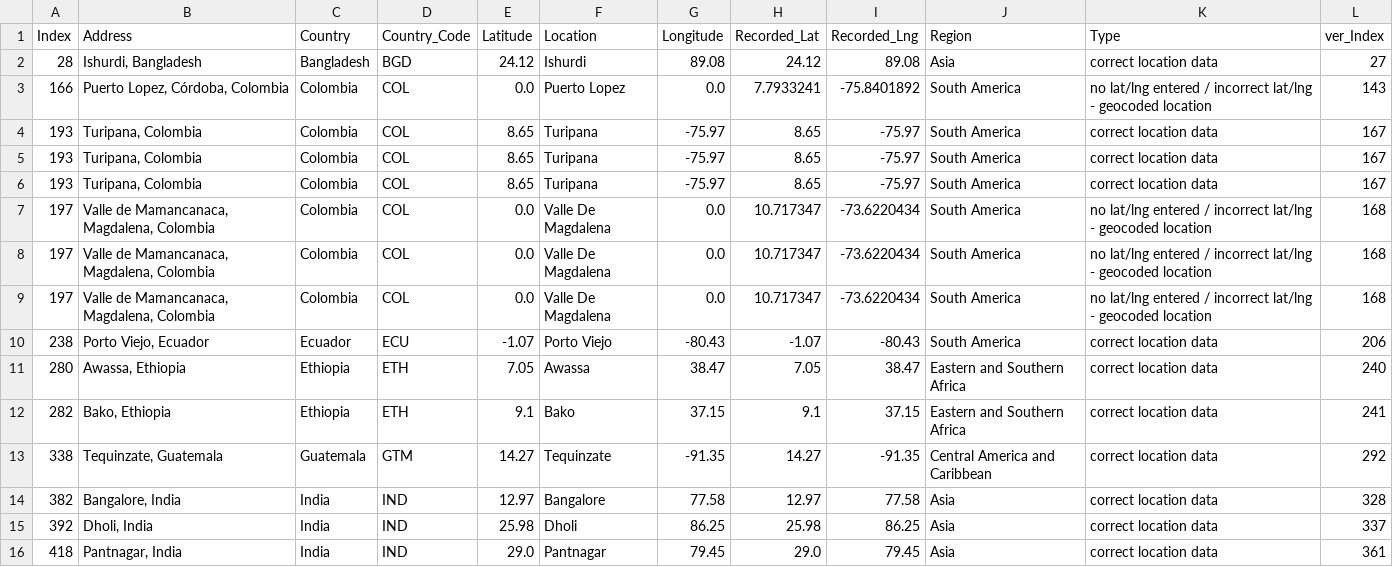
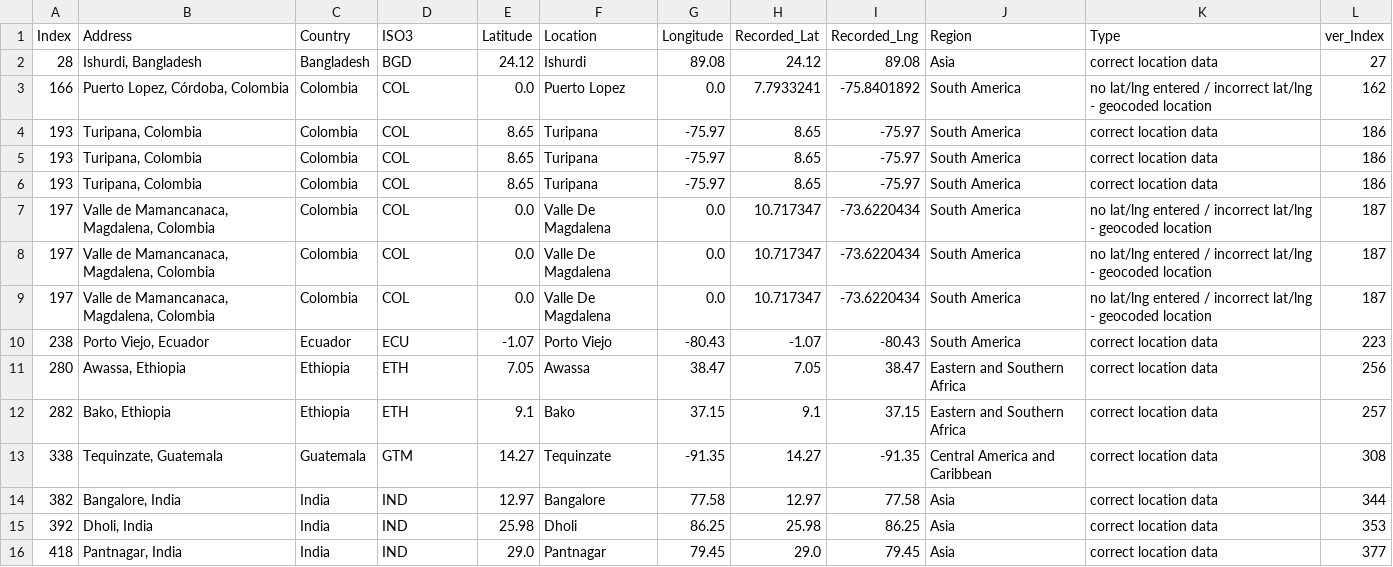
Before and after one commit to Sammy-F/IaaGeoDataCleaning, a CSV file: tblLocation/repeated_entries.csv, drawn as a sheet; only a part is shown; the diff covers the shown part only.

```diff
--- a/tblLocation/repeated_entries.csv
+++ b/tblLocation/repeated_entries.csv
@@ -1,16 +1,16 @@
-Index,Address,Country,Country_Code,Latitude,Location,Longitude,Recorded_Lat,Recorded_Lng,Region,Type,ver_Index
+Index,Address,Country,ISO3,Latitude,Location,Longitude,Recorded_Lat,Recorded_Lng,Region,Type,ver_Index
 28,"Ishurdi, Bangladesh",Bangladesh,BGD,24.12,Ishurdi,89.08,24.12,89.08,Asia,correct location data,27
-166,"Puerto Lopez, Córdoba, Colombia",Colombia,COL,0.0,Puerto Lopez,0.0,7.7933241,-75.8401892,South America,no lat/lng entered / incorrect lat/lng - geocoded location,143
-193,"Turipana, Colombia",Colombia,COL,8.65,Turipana,-75.97,8.65,-75.97,South America,correct location data,167
-193,"Turipana, Colombia",Colombia,COL,8.65,Turipana,-75.97,8.65,-75.97,South America,correct location data,167
-193,"Turipana, Colombia",Colombia,COL,8.65,Turipana,-75.97,8.65,-75.97,South America,correct location data,167
-197,"Valle de Mamancanaca, Magdalena, Colombia",Colombia,COL,0.0,Valle De Magdalena,0.0,10.717347,-73.6220434,South America,no lat/lng entered / incorrect lat/lng - geocoded location,168
-197,"Valle de Mamancanaca, Magdalena, Colombia",Colombia,COL,0.0,Valle De Magdalena,0.0,10.717347,-73.6220434,South America,no lat/lng entered / incorrect lat/lng - geocoded location,168
-197,"Valle de Mamancanaca, Magdalena, Colombia",Colombia,COL,0.0,Valle De Magdalena,0.0,10.717347,-73.6220434,South America,no lat/lng entered / incorrect lat/lng - geocoded location,168
-238,"Porto Viejo, Ecuador",Ecuador,ECU,-1.07,Porto Viejo,-80.43,-1.07,-80.43,South America,correct location data,206
-280,"Awassa, Ethiopia",Ethiopia,ETH,7.05,Awassa,38.47,7.05,38.47,Eastern and Southern Africa,correct location data,240
-282,"Bako, Ethiopia",Ethiopia,ETH,9.1,Bako,37.15,9.1,37.15,Eastern and Southern Africa,correct location data,241
-338,"Tequinzate, Guatemala",Guatemala,GTM,14.27,Tequinzate,-91.35,14.27,-91.35,Central America and Caribbean,correct location data,292
-382,"Bangalore, India",India,IND,12.97,Bangalore,77.58,12.97,77.58,Asia,correct location data,328
-392,"Dholi, India",India,IND,25.98,Dholi,86.25,25.98,86.25,Asia,correct location data,337
-418,"Pantnagar, India",India,IND,29.0,Pantnagar,79.45,29.0,79.45,Asia,correct location data,361
+166,"Puerto Lopez, Córdoba, Colombia",Colombia,COL,0.0,Puerto Lopez,0.0,7.7933241,-75.8401892,South America,no lat/lng entered / incorrect lat/lng - geocoded location,162
+193,"Turipana, Colombia",Colombia,COL,8.65,Turipana,-75.97,8.65,-75.97,South America,correct location data,186
+193,"Turipana, Colombia",Colombia,COL,8.65,Turipana,-75.97,8.65,-75.97,South America,correct location data,186
+193,"Turipana, Colombia",Colombia,COL,8.65,Turipana,-75.97,8.65,-75.97,South America,correct location data,186
+197,"Valle de Mamancanaca, Magdalena, Colombia",Colombia,COL,0.0,Valle De Magdalena,0.0,10.717347,-73.6220434,South America,no lat/lng entered / incorrect lat/lng - geocoded location,187
+197,"Valle de Mamancanaca, Magdalena, Colombia",Colombia,COL,0.0,Valle De Magdalena,0.0,10.717347,-73.6220434,South America,no lat/lng entered / incorrect lat/lng - geocoded location,187
+197,"Valle de Mamancanaca, Magdalena, Colombia",Colombia,COL,0.0,Valle De Magdalena,0.0,10.717347,-73.6220434,South America,no lat/lng entered / incorrect lat/lng - geocoded location,187
+238,"Porto Viejo, Ecuador",Ecuador,ECU,-1.07,Porto Viejo,-80.43,-1.07,-80.43,South America,correct location data,223
+280,"Awassa, Ethiopia",Ethiopia,ETH,7.05,Awassa,38.47,7.05,38.47,Eastern and Southern Africa,correct location data,256
+282,"Bako, Ethiopia",Ethiopia,ETH,9.1,Bako,37.15,9.1,37.15,Eastern and Southern Africa,correct location data,257
+338,"Tequinzate, Guatemala",Guatemala,GTM,14.27,Tequinzate,-91.35,14.27,-91.35,Central America and Caribbean,correct location data,308
+382,"Bangalore, India",India,IND,12.97,Bangalore,77.58,12.97,77.58,Asia,correct location data,344
+392,"Dholi, India",India,IND,25.98,Dholi,86.25,25.98,86.25,Asia,correct location data,353
+418,"Pantnagar, India",India,IND,29.0,Pantnagar,79.45,29.0,79.45,Asia,correct location data,377
```
Also changed, not shown: 1 added row and 23 edited cells elsewhere in this file, 7 other files.
